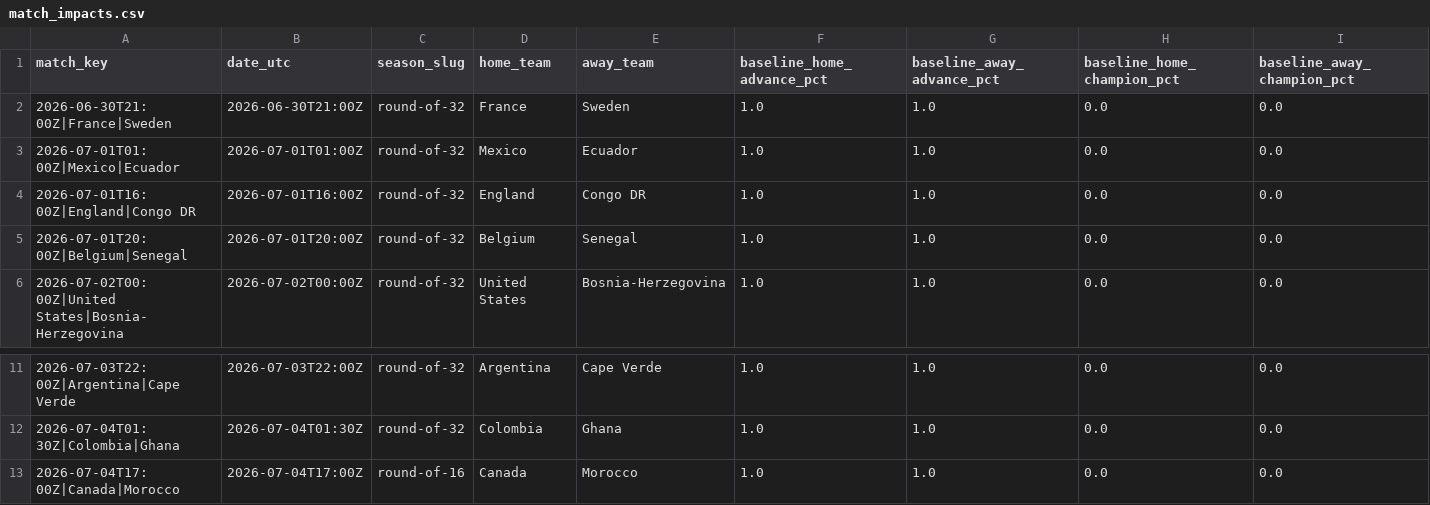
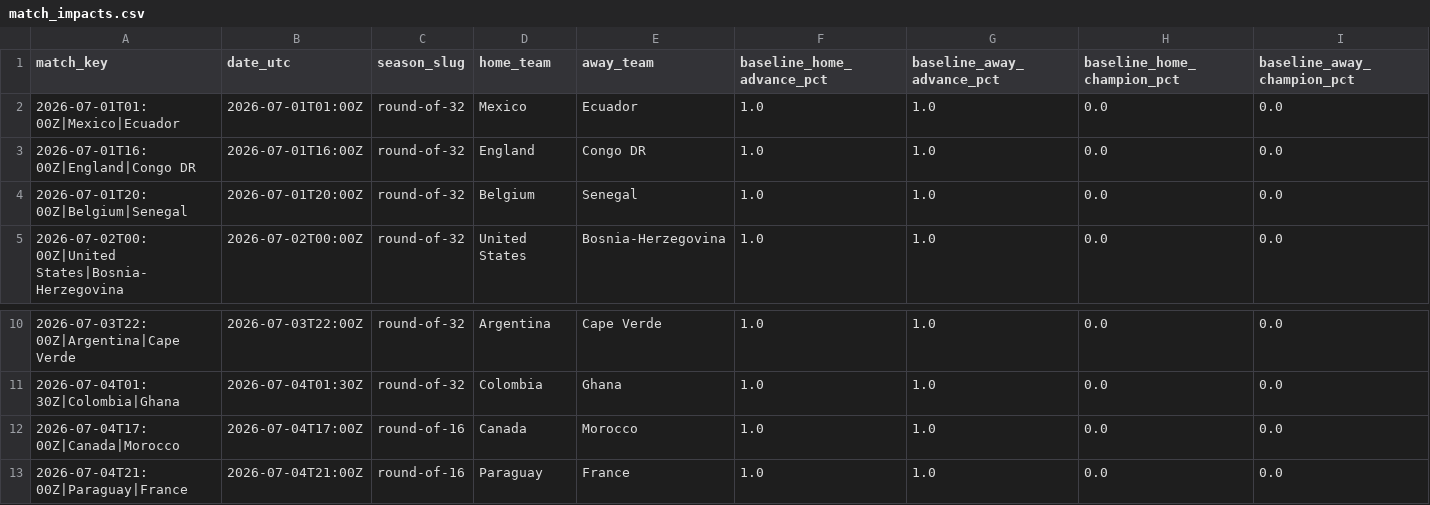
Before and after one commit to akarpie96/2026-worldcup-forecast, a CSV file: data/processed/match_impacts.csv, drawn as a sheet; only a part is shown, gaps mark what is left out; removed rows and columns are numbered as before the commit, all else as after; rows hold the shown columns only; the diff names each change by its address in the sheet, - before the commit and + after, or states it on an @@ line.

```diff
--- a/data/processed/match_impacts.csv
+++ b/data/processed/match_impacts.csv
-row 2: 2026-06-30T21:00Z|France|Sweden | 2026-06-30T21:00Z | round-of-32 | France | Sweden | 1.0 | 1.0 | 0.0 | 0.0
+row 13: 2026-07-04T21:00Z|Paraguay|France | 2026-07-04T21:00Z | round-of-16 | Paraguay | France | 1.0 | 1.0 | 0.0 | 0.0
```
Also changed, not shown: data/processed/forecast_history.csv, data/processed/group_stage_matches.csv, 2 other files.
